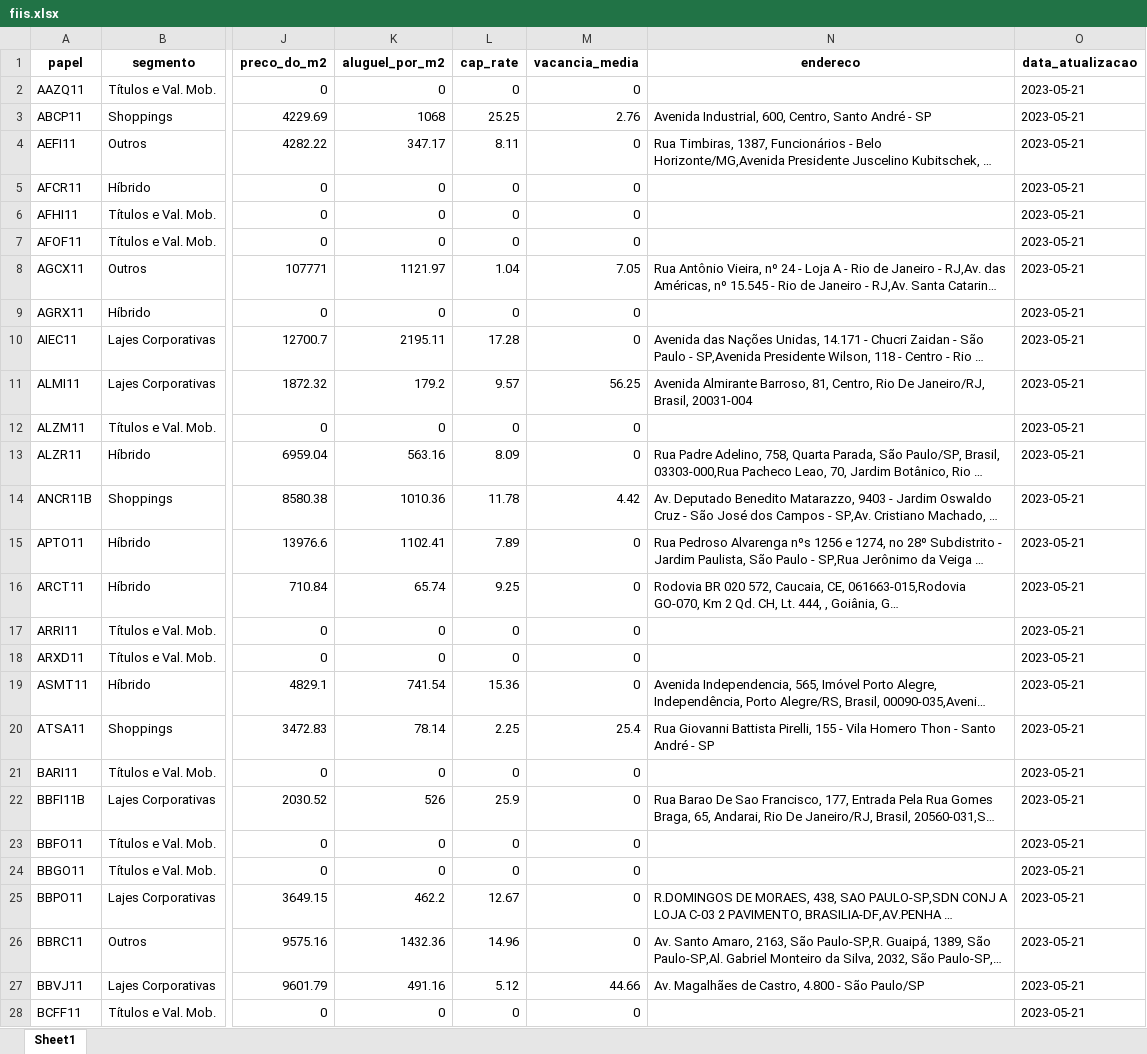
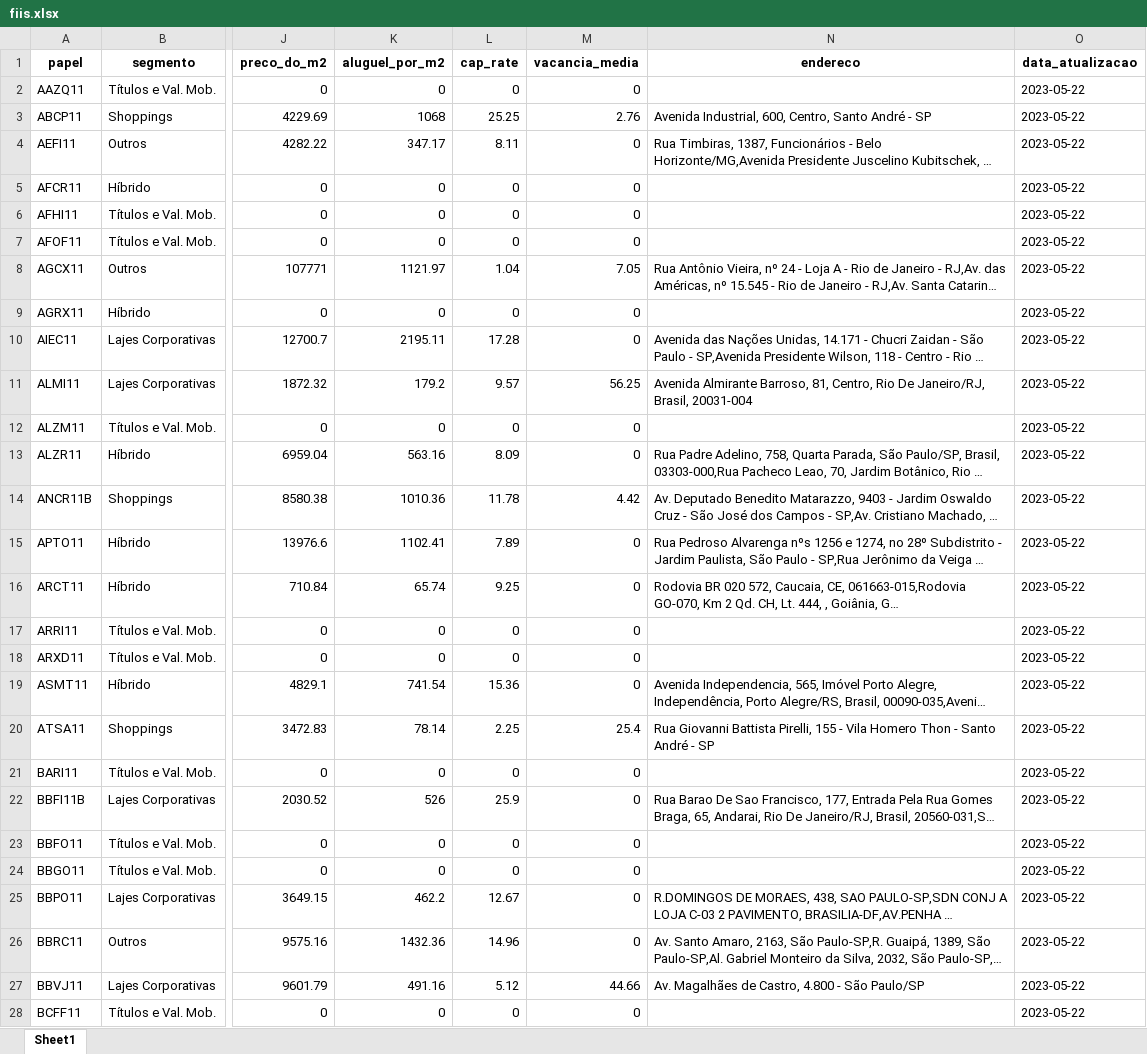
Before and after one commit to RoldanRamon/Fundos_Imobiliarios, an Excel workbook: fiis.xlsx, sheet Sheet1, drawn as a sheet; only a part is shown, gaps mark what is left out; long unchanged cells end in …; values as stored, in another font and other column widths than the file's, no borders; the diff covers the shown part only; the diff names each change by its address in the sheet, - before the commit and + after, or states it on an @@ line.

Commit message:
add data

```diff
--- a/fiis.xlsx (sheet Sheet1)
+++ b/fiis.xlsx (sheet Sheet1)
-O2:O28 (data_atualizacao): 2023-05-21
+O2:O28 (data_atualizacao): 2023-05-22
```
Also changed, not shown: 378 edited cells elsewhere in this sheet.
